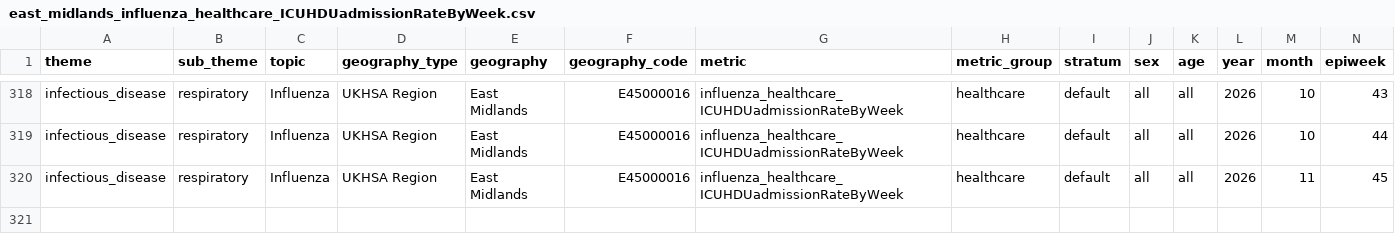
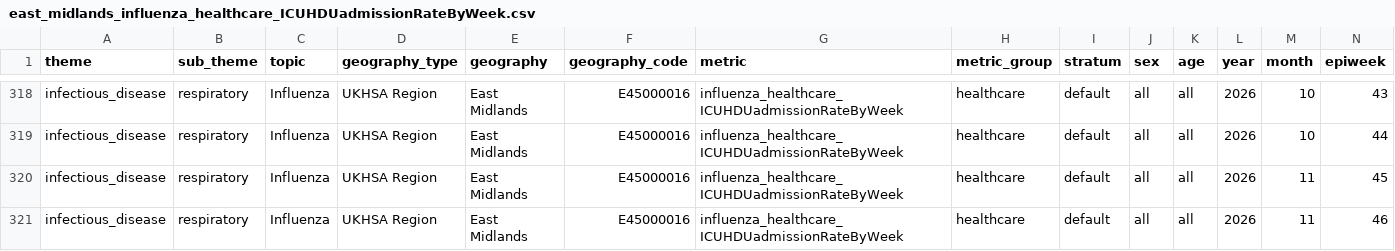
Before and after one commit to abbielgregg/influenza-surveillance-dashboard, a CSV file: data/raw/east_midlands_influenza_healthcare_ICUHDUadmissionRateByWeek.csv, drawn as a sheet; only a part is shown, gaps mark what is left out; rows hold the shown columns only; the diff names each change by its address in the sheet, - before the commit and + after, or states it on an @@ line.

```diff
--- a/data/raw/east_midlands_influenza_healthcare_ICUHDUadmissionRateByWeek.csv
+++ b/data/raw/east_midlands_influenza_healthcare_ICUHDUadmissionRateByWeek.csv
+row 321: infectious_disease | respiratory | Influenza | UKHSA Region | East Midlands | E45000016 | influenza_healthcare_ICUHDUadmissionRateByWeek | healthcare | default | all | all | 2026 | 11 | 46
```
Also changed, not shown: data/raw/east_midlands_influenza_healthcare_hospitalAdmissionRateByWeek.csv, data/raw/east_midlands_influenza_testing_positivityByWeek.csv, 7 other files.
